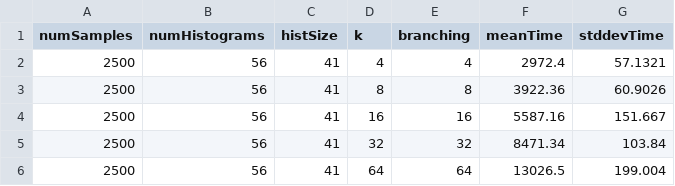
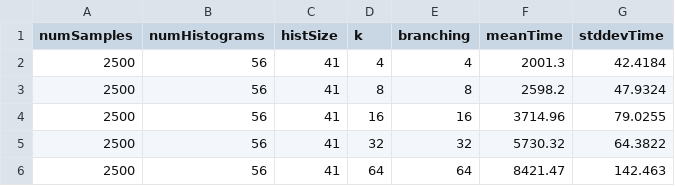
Before and after one commit to ChelovekHe/emphysema-estimation, a CSV file: Experiments/02-ScalabilityOfClusteringAlgorithm/Statistics/Scalability-1/stats_instances2500.csv, drawn as a sheet.

```diff
--- a/Experiments/02-ScalabilityOfClusteringAlgorithm/Statistics/Scalability-1/stats_instances2500.csv
+++ b/Experiments/02-ScalabilityOfClusteringAlgorithm/Statistics/Scalability-1/stats_instances2500.csv
@@ -1,6 +1,6 @@
 numSamples, numHistograms, histSize, k, branching, meanTime, stddevTime
-2500, 56, 41, 4, 4, 2972.4, 57.1321
-2500, 56, 41, 8, 8, 3922.36, 60.9026
-2500, 56, 41, 16, 16, 5587.16, 151.667
-2500, 56, 41, 32, 32, 8471.34, 103.84
-2500, 56, 41, 64, 64, 13026.5, 199.004
+2500, 56, 41, 4, 4, 2001.3, 42.4184
+2500, 56, 41, 8, 8, 2598.2, 47.9324
+2500, 56, 41, 16, 16, 3714.96, 79.0255
+2500, 56, 41, 32, 32, 5730.32, 64.3822
+2500, 56, 41, 64, 64, 8421.47, 142.463
```
Also changed, not shown: Experiments/02-ScalabilityOfClusteringAlgorithm/Statistics/Scalability-1/stats_instances1000.csv, Experiments/02-ScalabilityOfClusteringAlgorithm/Statistics/Scalability-1/stats_instances500.csv, 54 other files.
